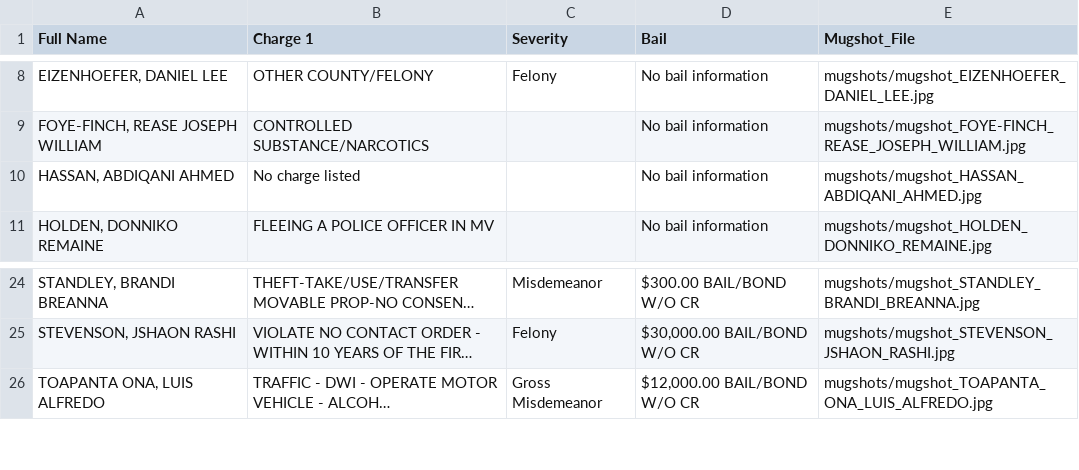
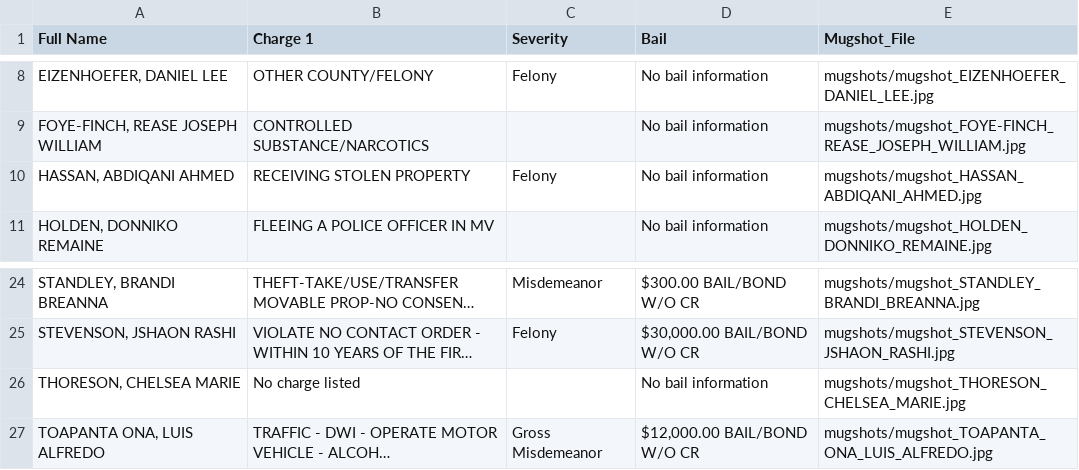
Before and after one commit to ryanjhermes/minneapolismugshots, a CSV file: jail_roster_data.csv, drawn as a sheet; only a part is shown, gaps mark what is left out; long unchanged cells end in …; the diff names each change by its address in the sheet, - before the commit and + after, or states it on an @@ line.

```diff
--- a/jail_roster_data.csv
+++ b/jail_roster_data.csv
-B10 (Charge 1): No charge listed
+B10 (Charge 1): RECEIVING STOLEN PROPERTY
-C10 (Severity): (empty)
+C10 (Severity): Felony
+row 26: THORESON, CHELSEA MARIE | No charge listed |  | No bail information | mugshots/mugshot_THORESON_CHELSEA_MARIE.jpg
```
Also changed, not shown: 3 other files.
